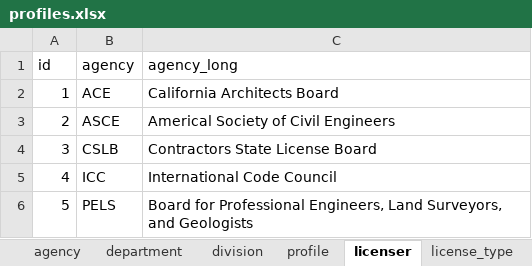
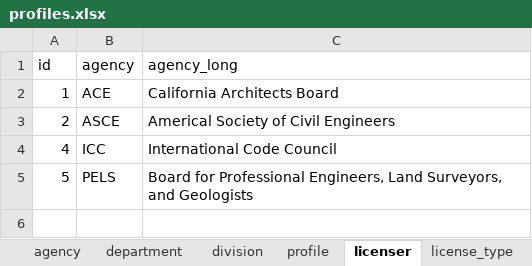
Before and after one commit to myAnnieIsDog/django-yolobuilds, an Excel workbook: .init/profiles.xlsx, sheet licenser, drawn as a sheet; values as stored, in another font and other column widths than the file's, no borders; table styles not drawn; the diff names each change by its address in the sheet, - before the commit and + after, or states it on an @@ line.

```diff
--- a/.init/profiles.xlsx (sheet licenser)
+++ b/.init/profiles.xlsx (sheet licenser)
-row 4: 3 | CSLB | Contractors State License Board
```
Also changed, not shown: sheet profile, sheet department, sheet division, sheet license_type, sheet agency, .init/fiscal.xlsx, .init/inspections.xlsx, 24 other files.
